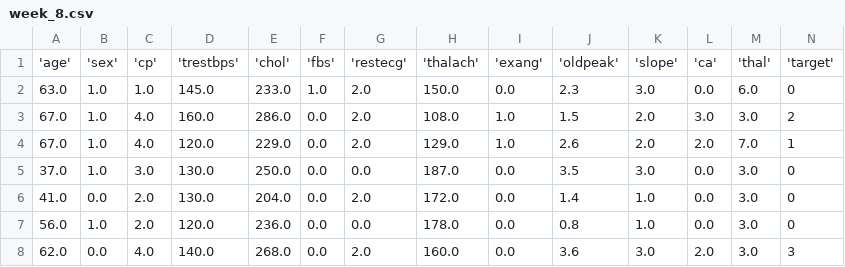
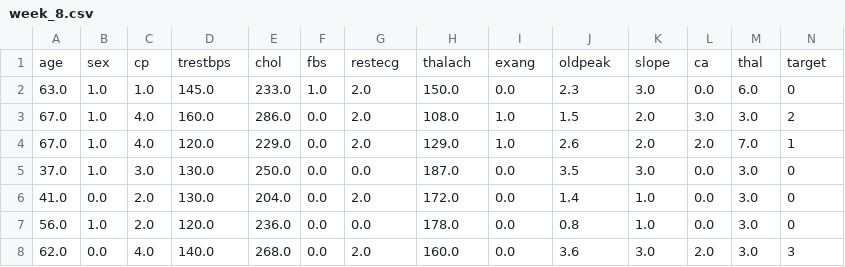
Before and after one commit to Rithvik119am/lab_datasets, a CSV file: week_8.csv, drawn as a sheet; only a part is shown; removed rows and columns are numbered as before the commit, all else as after; the diff names each change by its address in the sheet, - before the commit and + after, or states it on an @@ line.

Commit message:
Update week_8.csv

```diff
--- a/week_8.csv
+++ b/week_8.csv
-row 1: 'age' | 'sex' | 'cp' | 'trestbps' | 'chol' | 'fbs' | 'restecg' | 'thalach' | 'exang' | 'oldpeak' | 'slope' | 'ca' | 'thal' | 'target'
+row 1: age | sex | cp | trestbps | chol | fbs | restecg | thalach | exang | oldpeak | slope | ca | thal | target
```
